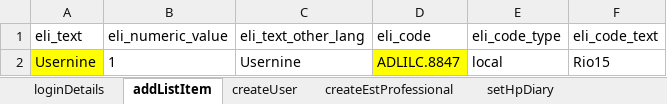
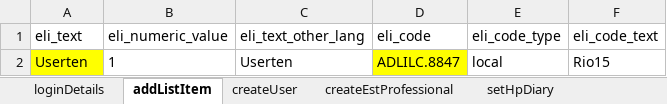
Before and after one commit to manojvyavahare27/C4Automation, an Excel workbook: ExcelFiles/UserDomain.xlsx, sheet addListItem, drawn as a sheet; values as stored, in another font and other column widths than the file's, no borders; the diff names each change by its address in the sheet, - before the commit and + after, or states it on an @@ line.

```diff
--- a/ExcelFiles/UserDomain.xlsx (sheet addListItem)
+++ b/ExcelFiles/UserDomain.xlsx (sheet addListItem)
-A2 (eli_text): Usernine
+A2 (eli_text): Userten
-C2 (eli_text_other_lang): Usernine
+C2 (eli_text_other_lang): Userten
```
Also changed, not shown: sheet createUser, ExcelFiles/AppointmentDomain.xlsx, ExcelFiles/PatientDomain.xlsx, 12 other files.
